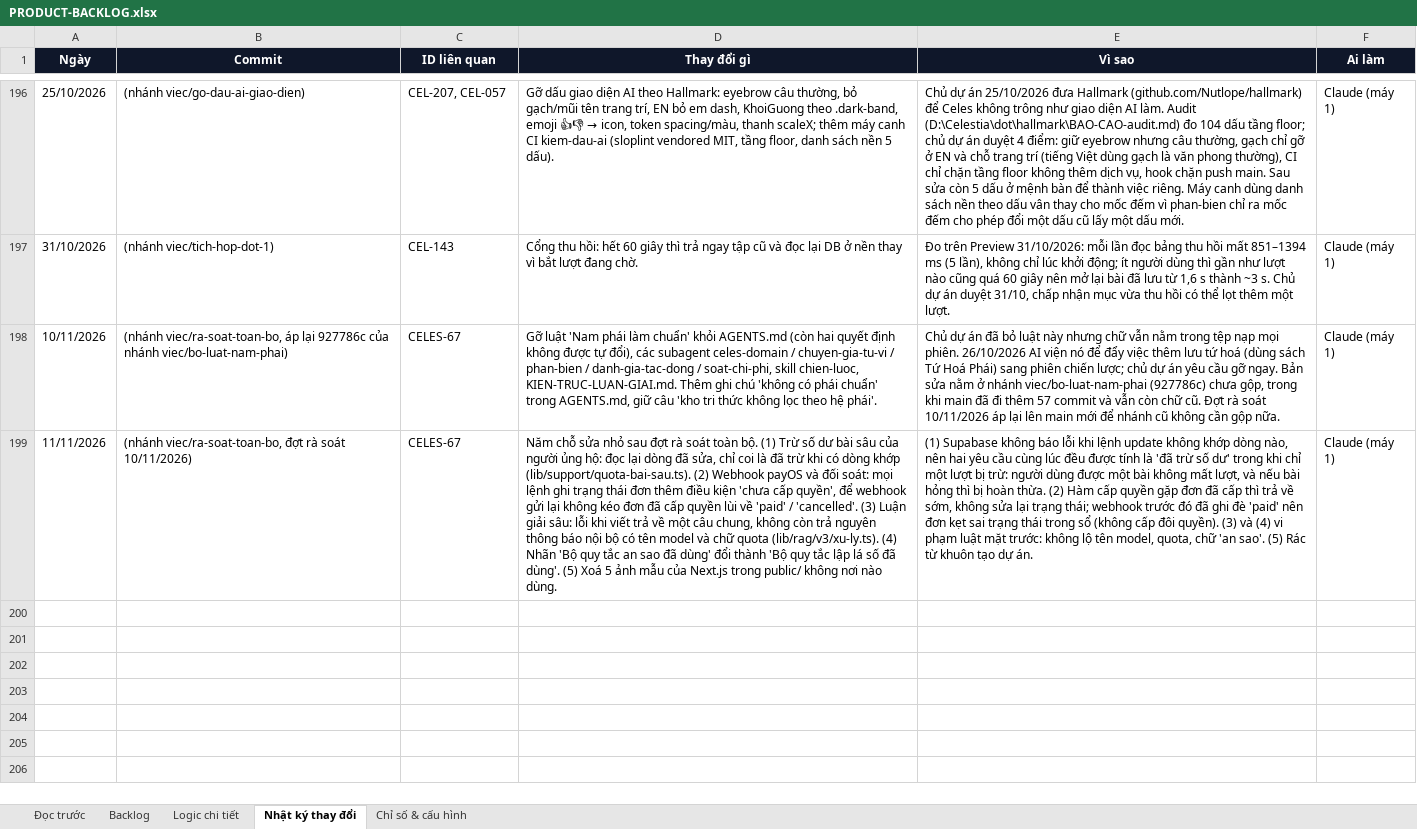
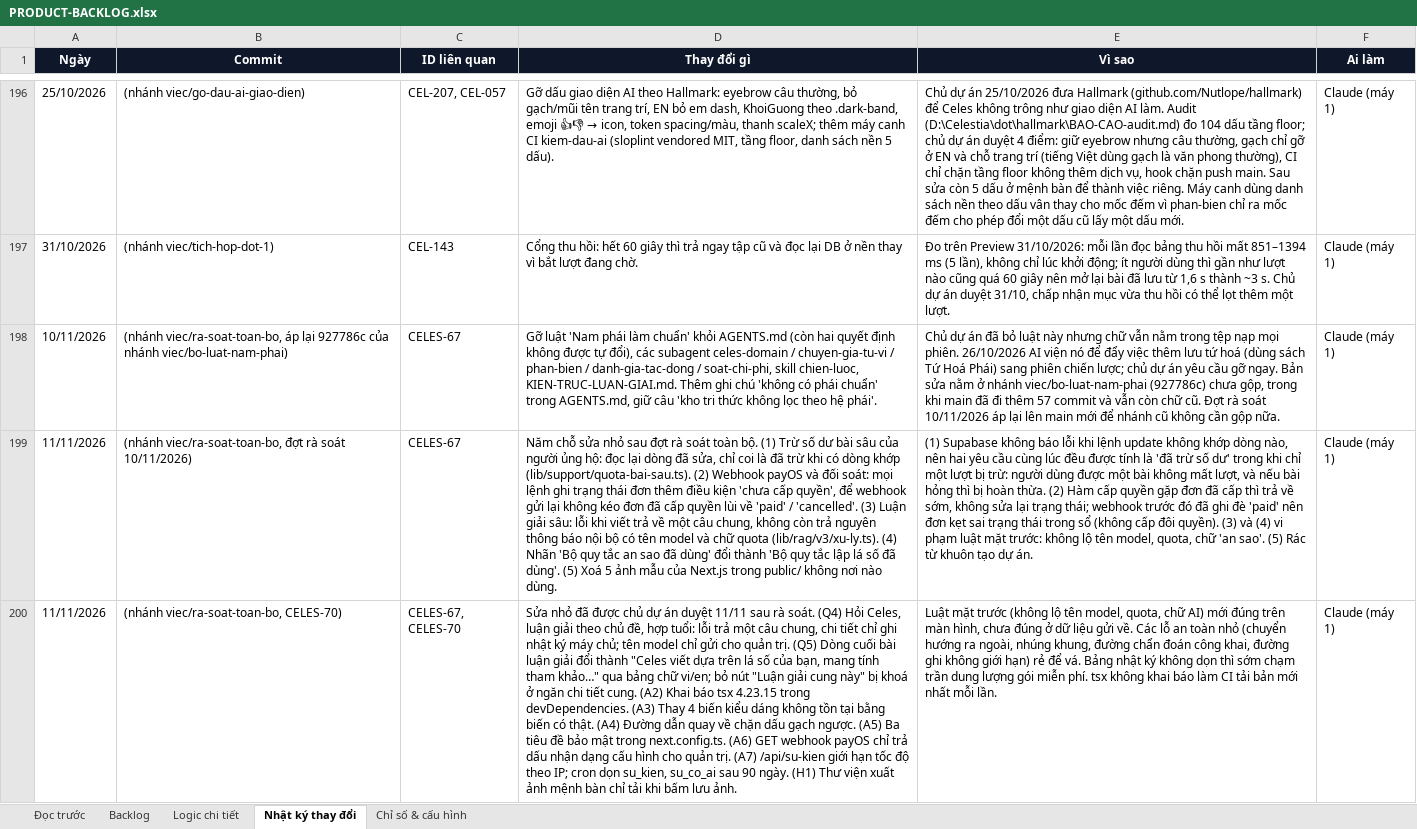
Before and after one commit to Hieuzz05/Celestia-tuvi, an Excel workbook: PRODUCT-BACKLOG.xlsx, sheet Nhật ký thay đổi, drawn as a sheet; only a part is shown, gaps mark what is left out; values as stored, in another font and other column widths than the file's, no borders; the diff names each change by its address in the sheet, - before the commit and + after, or states it on an @@ line.

```diff
--- a/PRODUCT-BACKLOG.xlsx (sheet Nhật ký thay đổi)
+++ b/PRODUCT-BACKLOG.xlsx (sheet Nhật ký thay đổi)
+row 200: 11/11/2026 | (nhánh viec/ra-soat-toan-bo, CELES-70) | CELES-67, CELES-70 | Sửa nhỏ đã được chủ dự án duyệt 11/11 sau rà soát. (Q4) Hỏi Celes, luận giải theo chủ đề, hợp tuổi: lỗi trả một câu chung, chi tiết chỉ ghi nhật ký máy chủ; tên model chỉ gửi cho quản trị. (Q5) Dòng cuối bài luận giải đổi thành "Celes viết dựa trên lá số của bạn, mang tính tham khảo…" qua bảng chữ vi/en; bỏ nút "Luận giải cung này" bị khoá ở ngăn chi tiết cung. (A2) Khai báo tsx 4.23.15 trong devDependencies. (A3) Thay 4 biến kiểu dáng không tồn tại bằng biến có thật. (A4) Đường dẫn quay về chặn dấu gạch ngược. (A5) Ba tiêu đề bảo mật trong next.config.ts. (A6) GET webhook payOS chỉ trả dấu nhận dạng cấu hình cho quản trị. (A7) /api/su-kien giới hạn tốc độ theo IP; cron dọn su_kien, su_co_ai sau 90 ngày. (H1) Thư viện xuất ảnh mệnh bàn chỉ tải khi bấm lưu ảnh. | Luật mặt trước (không lộ tên model, quota, chữ AI) mới đúng trên màn hình, chưa đúng ở dữ liệu gửi về. Các lỗ an toàn nhỏ (chuyển hướng ra ngoài, nhúng khung, đường chẩn đoán công khai, đường ghi không giới hạn) rẻ để vá. Bảng nhật ký không dọn thì sớm chạm trần dung lượng gói miễn phí. tsx không khai báo làm CI tải bản mới nhất mỗi lần. | Claude (máy 1)
```
Also changed, not shown: 22 other files.
